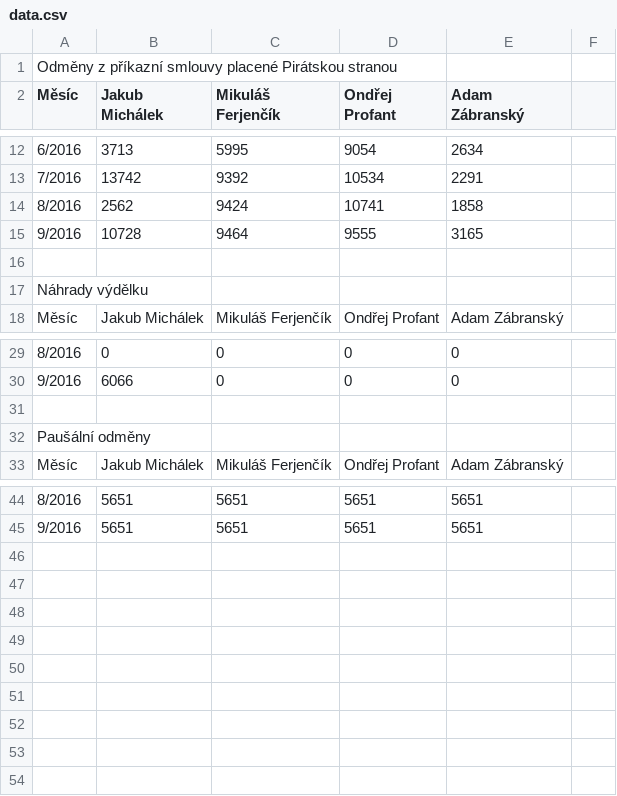
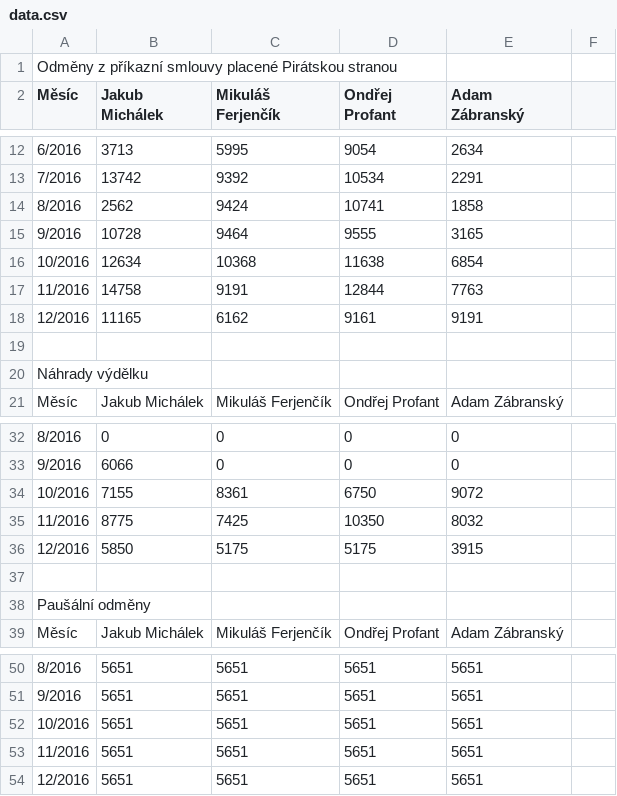
Before and after one commit to pirati-cz/KlubPraha, a CSV file: materialy/vyrocni-zprava-2016/data.csv, drawn as a sheet; only a part is shown, gaps mark what is left out.

```diff
--- a/materialy/vyrocni-zprava-2016/data.csv
+++ b/materialy/vyrocni-zprava-2016/data.csv
@@ -15,2 +15,5 @@ Měsíc, Jakub Michálek, Mikuláš Ferjenčík, Ondřej Profant, Adam Zábransk
 9/2016, 10728, 9464, 9555, 3165
+10/2016, 12634, 10368, 11638, 6854
+11/2016, 14758, 9191, 12844, 7763
+12/2016, 11165, 6162, 9161, 9191
 
@@ -30,2 +33,5 @@ Měsíc, Jakub Michálek, Mikuláš Ferjenčík, Ondřej Profant, Adam Zábransk
 9/2016, 6066, 0, 0, 0
+10/2016, 7155, 8361, 6750, 9072
+11/2016, 8775, 7425, 10350, 8032
+12/2016, 5850, 5175, 5175, 3915
 
@@ -45 +51,4 @@ Měsíc, Jakub Michálek, Mikuláš Ferjenčík, Ondřej Profant, Adam Zábransk
 9/2016, 5651, 5651, 5651, 5651
+10/2016, 5651, 5651, 5651, 5651
+11/2016, 5651, 5651, 5651, 5651
+12/2016, 5651, 5651, 5651, 5651
```
Also changed, not shown: 8 other files.
